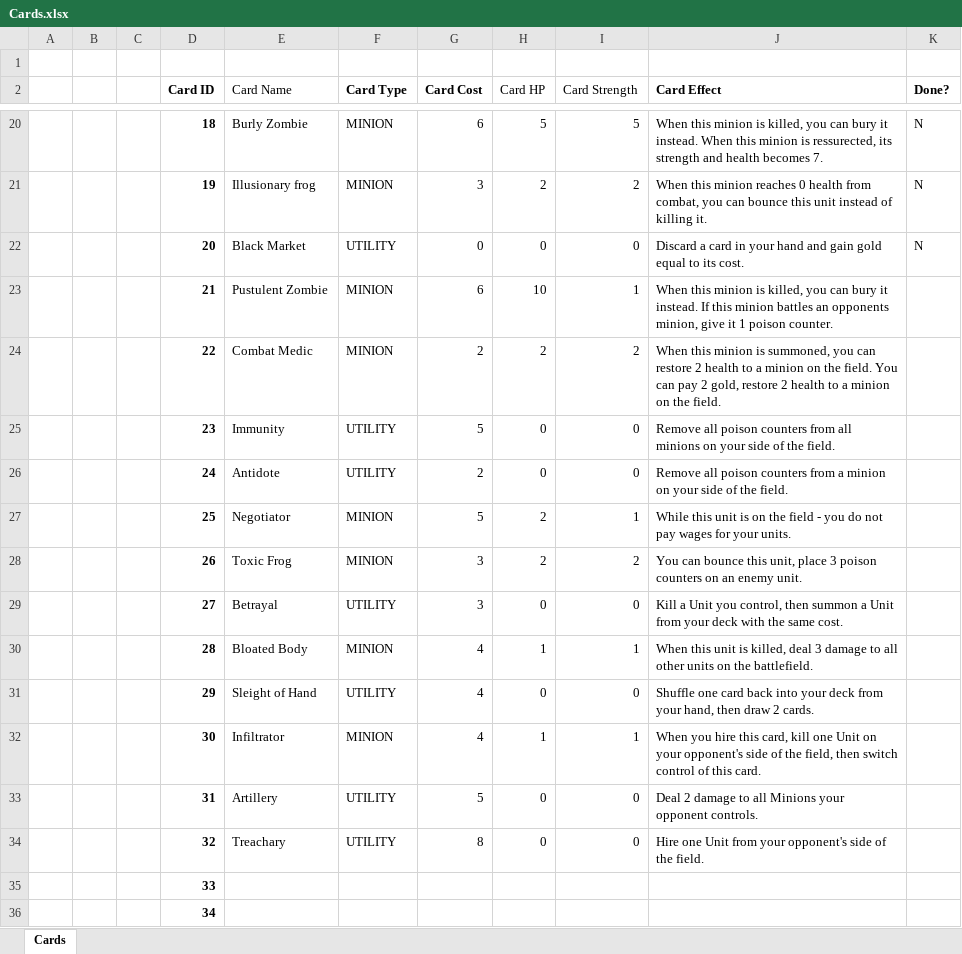
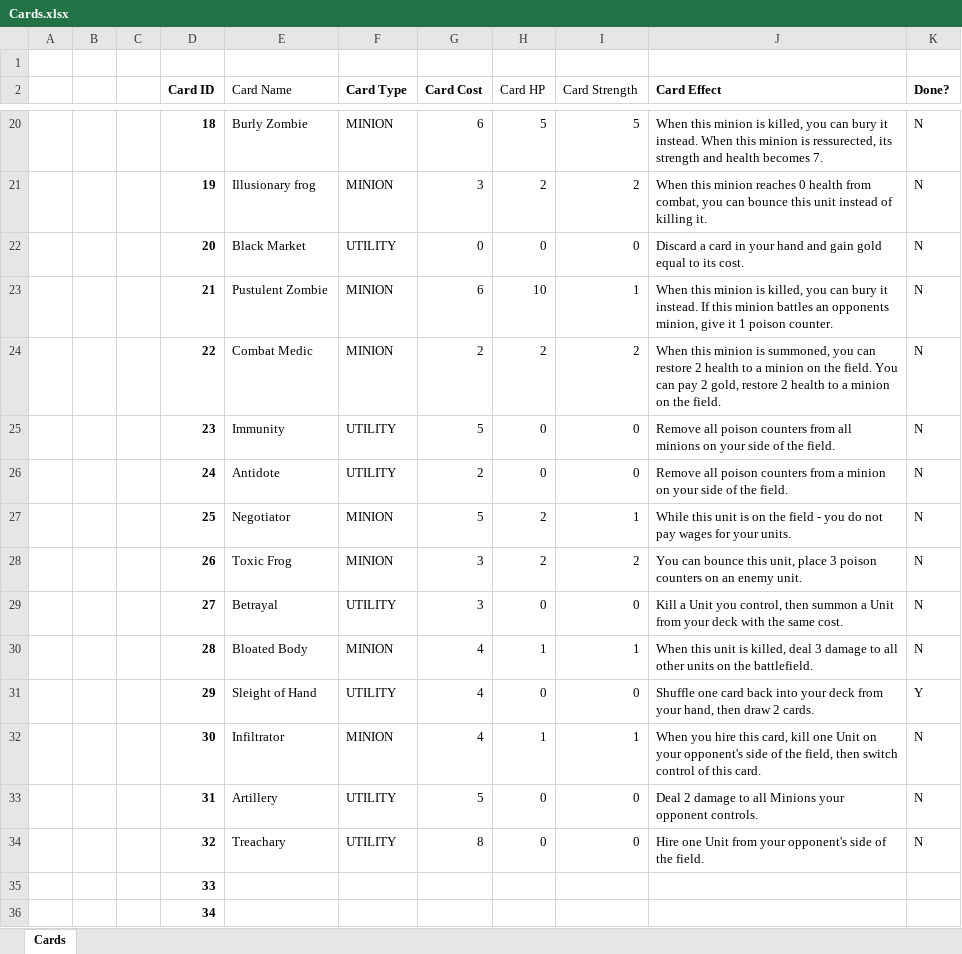
Before and after one commit to OhCrepe/CardGame, an Excel workbook: Cards.xlsx, sheet Cards, drawn as a sheet; only a part is shown, gaps mark what is left out; values as stored, in another font and other column widths than the file's, no borders; conditional formats not drawn; the diff names each change by its address in the sheet, - before the commit and + after, or states it on an @@ line.

Commit message:
Implemented the SleightOfHand card

```diff
--- a/Cards.xlsx (sheet Cards)
+++ b/Cards.xlsx (sheet Cards)
-K23:K30 (Done?): (empty)
+K23:K30 (Done?): N
-K31 (Done?): (empty)
+K31 (Done?): Y
-K32:K34 (Done?): (empty)
+K32:K34 (Done?): N
```
Also changed, not shown: 4 other files.
